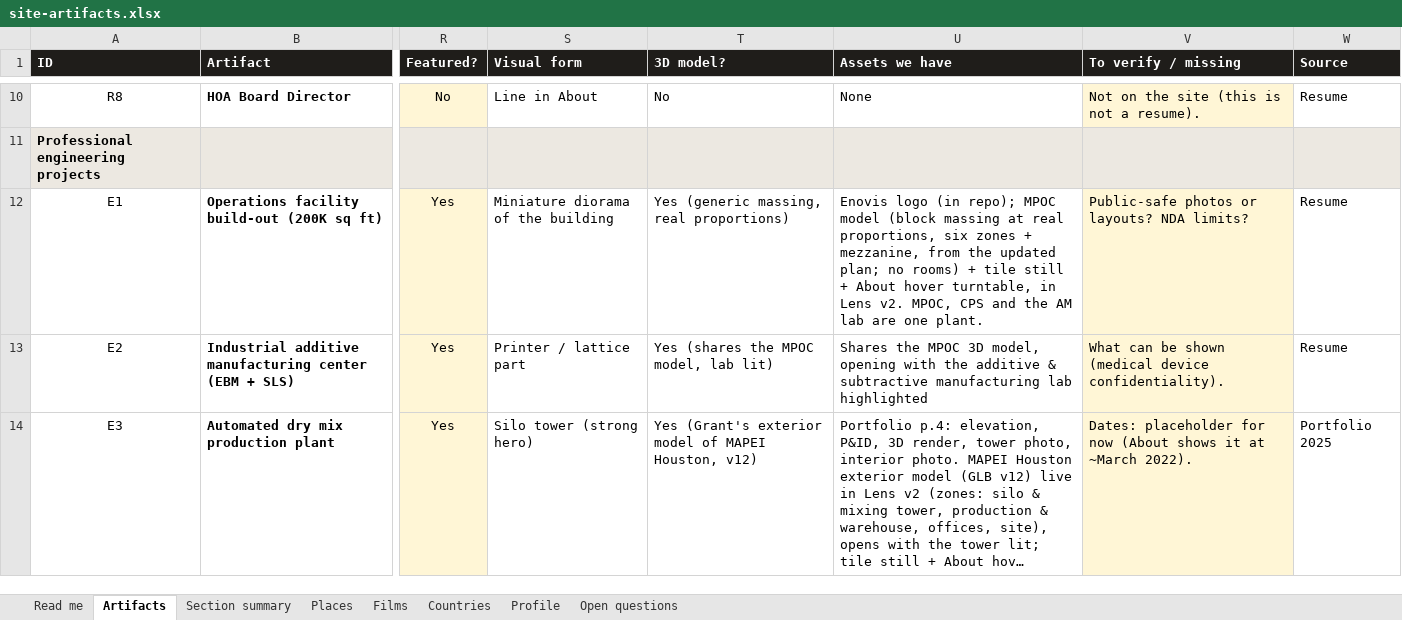
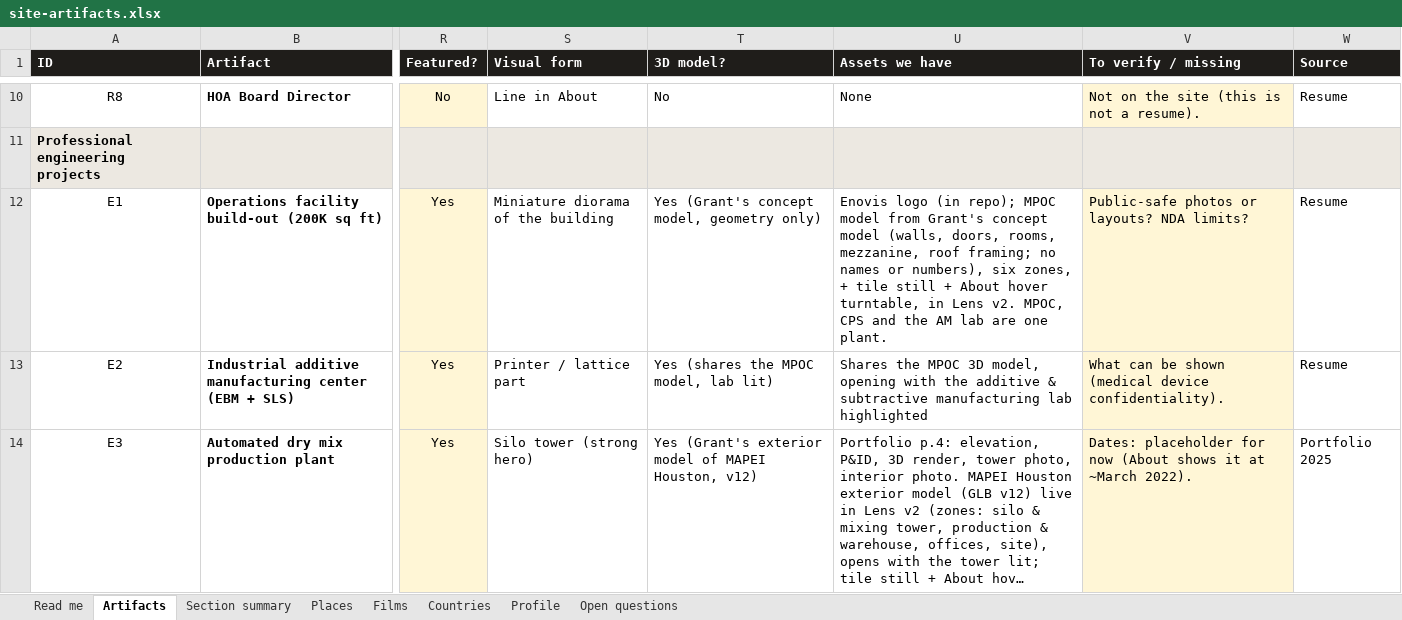
Before and after one commit to gsacco15/grantsacco, an Excel workbook: planning/site-artifacts.xlsx, sheet Artifacts, drawn as a sheet; only a part is shown, gaps mark what is left out; long unchanged cells end in …; values as stored, in another font and other column widths than the file's, no borders; charts and pictures not drawn; the diff names each change by its address in the sheet, - before the commit and + after, or states it on an @@ line.

```diff
--- a/planning/site-artifacts.xlsx (sheet Artifacts)
+++ b/planning/site-artifacts.xlsx (sheet Artifacts)
-T12 (3D model?): Yes (generic massing, real proportions)
+T12 (3D model?): Yes (Grant's concept model, geometry only)
-U12 (Assets we have): …MPOC model (block massing at real proportions, six zones + mezzanine, from the updated plan; no rooms) + tile…
+U12 (Assets we have): …MPOC model from Grant's concept model (walls, doors, rooms, mezzanine, roof framing; no names or numbers), six zones, + tile…
```
Also changed, not shown: sheet Open questions, 7 other files.
